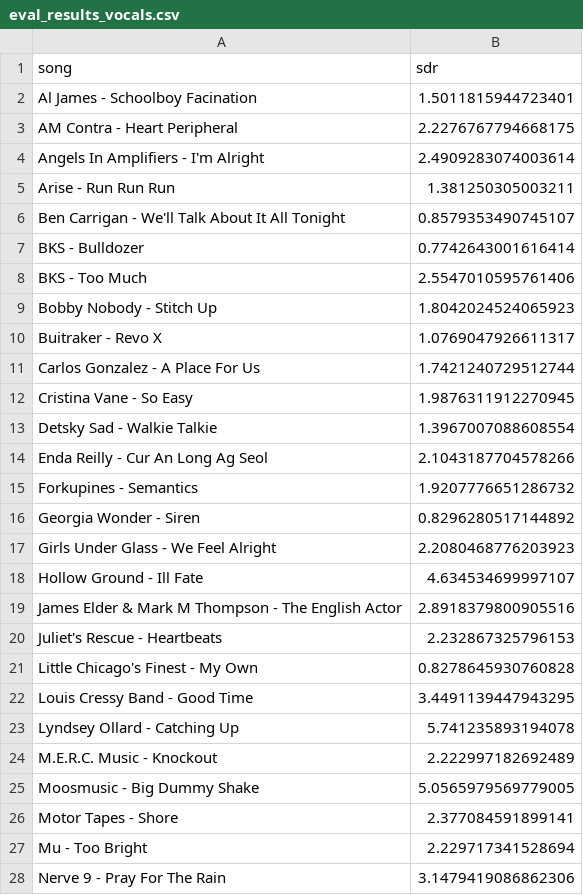
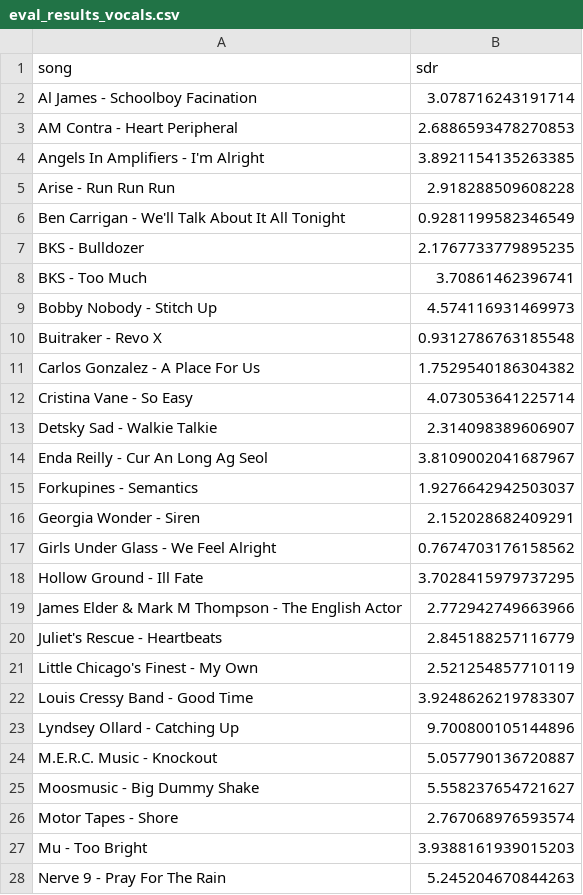
Before and after one commit to LeopoldBloom2K/Conv2D-Bi-LSTM-Trans-Conv2D, a CSV file: eval_results_vocals.csv, drawn as a sheet; only a part is shown; the diff covers the shown part only.

```diff
--- a/eval_results_vocals.csv
+++ b/eval_results_vocals.csv
@@ -1,28 +1,28 @@
 song,sdr
-Al James - Schoolboy Facination,1.5011815944723401
-AM Contra - Heart Peripheral,2.2276767794668175
-Angels In Amplifiers - I'm Alright,2.4909283074003614
-Arise - Run Run Run,1.381250305003211
-Ben Carrigan - We'll Talk About It All Tonight,0.8579353490745107
-BKS - Bulldozer,0.7742643001616414
-BKS - Too Much,2.5547010595761406
-Bobby Nobody - Stitch Up,1.8042024524065923
-Buitraker - Revo X,1.0769047926611317
-Carlos Gonzalez - A Place For Us,1.7421240729512744
-Cristina Vane - So Easy,1.9876311912270945
-Detsky Sad - Walkie Talkie,1.3967007088608554
-Enda Reilly - Cur An Long Ag Seol,2.1043187704578266
-Forkupines - Semantics,1.9207776651286732
-Georgia Wonder - Siren,0.8296280517144892
-Girls Under Glass - We Feel Alright,2.2080468776203923
-Hollow Ground - Ill Fate,4.634534699997107
-James Elder & Mark M Thompson - The English Actor,2.8918379800905516
-Juliet's Rescue - Heartbeats,2.232867325796153
-Little Chicago's Finest - My Own,0.8278645930760828
-Louis Cressy Band - Good Time,3.4491139447943295
-Lyndsey Ollard - Catching Up,5.741235893194078
-M.E.R.C. Music - Knockout,2.222997182692489
-Moosmusic - Big Dummy Shake,5.0565979569779005
-Motor Tapes - Shore,2.377084591899141
-Mu - Too Bright,2.229717341528694
-Nerve 9 - Pray For The Rain,3.1479419086862306
+Al James - Schoolboy Facination,3.078716243191714
+AM Contra - Heart Peripheral,2.6886593478270853
+Angels In Amplifiers - I'm Alright,3.8921154135263385
+Arise - Run Run Run,2.918288509608228
+Ben Carrigan - We'll Talk About It All Tonight,0.9281199582346549
+BKS - Bulldozer,2.1767733779895235
+BKS - Too Much,3.70861462396741
+Bobby Nobody - Stitch Up,4.574116931469973
+Buitraker - Revo X,0.9312786763185548
+Carlos Gonzalez - A Place For Us,1.7529540186304382
+Cristina Vane - So Easy,4.073053641225714
+Detsky Sad - Walkie Talkie,2.314098389606907
+Enda Reilly - Cur An Long Ag Seol,3.8109002041687967
+Forkupines - Semantics,1.9276642942503037
+Georgia Wonder - Siren,2.152028682409291
+Girls Under Glass - We Feel Alright,0.7674703176158562
+Hollow Ground - Ill Fate,3.7028415979737295
+James Elder & Mark M Thompson - The English Actor,2.772942749663966
+Juliet's Rescue - Heartbeats,2.845188257116779
+Little Chicago's Finest - My Own,2.521254857710119
+Louis Cressy Band - Good Time,3.9248626219783307
+Lyndsey Ollard - Catching Up,9.700800105144896
+M.E.R.C. Music - Knockout,5.057790136720887
+Moosmusic - Big Dummy Shake,5.558237654721627
+Motor Tapes - Shore,2.767068976593574
+Mu - Too Bright,3.9388161939015203
+Nerve 9 - Pray For The Rain,5.245204670844263
```
Also changed, not shown: 23 edited cells elsewhere in this file, 6 other files.
